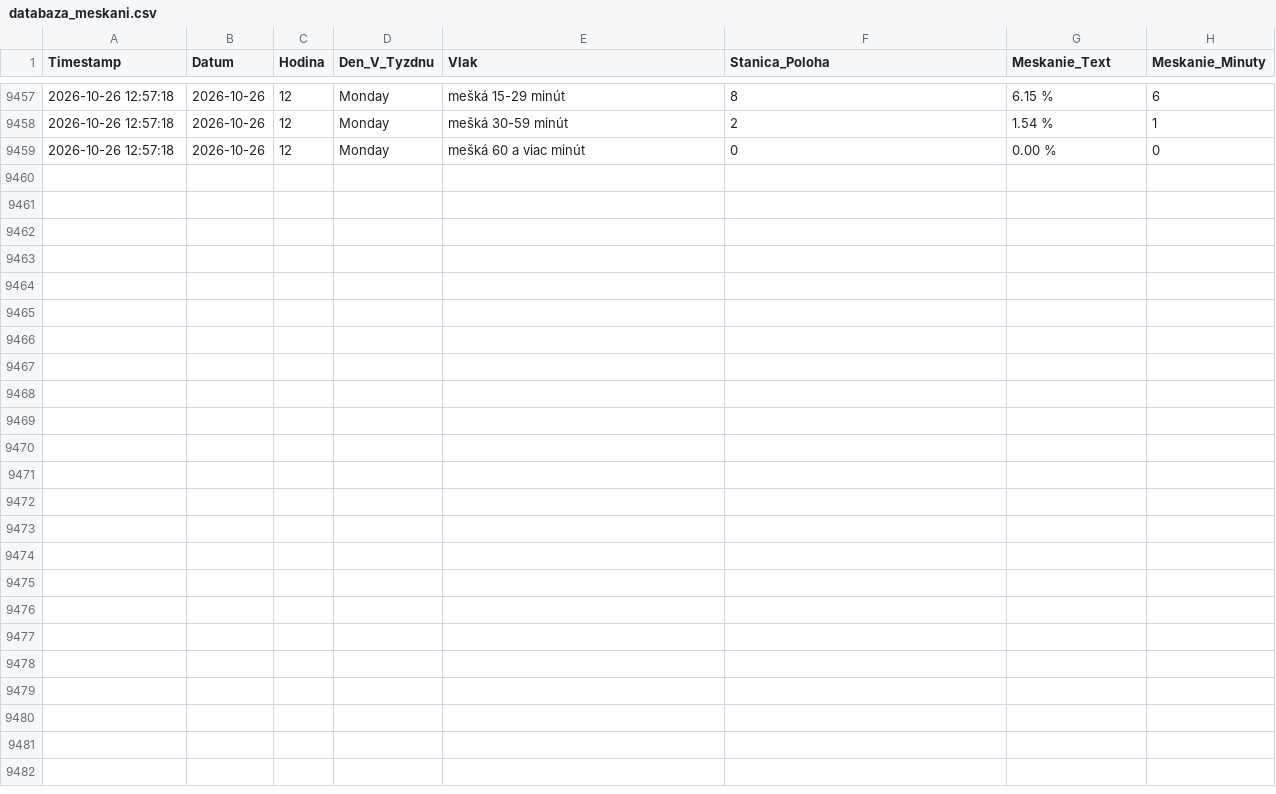
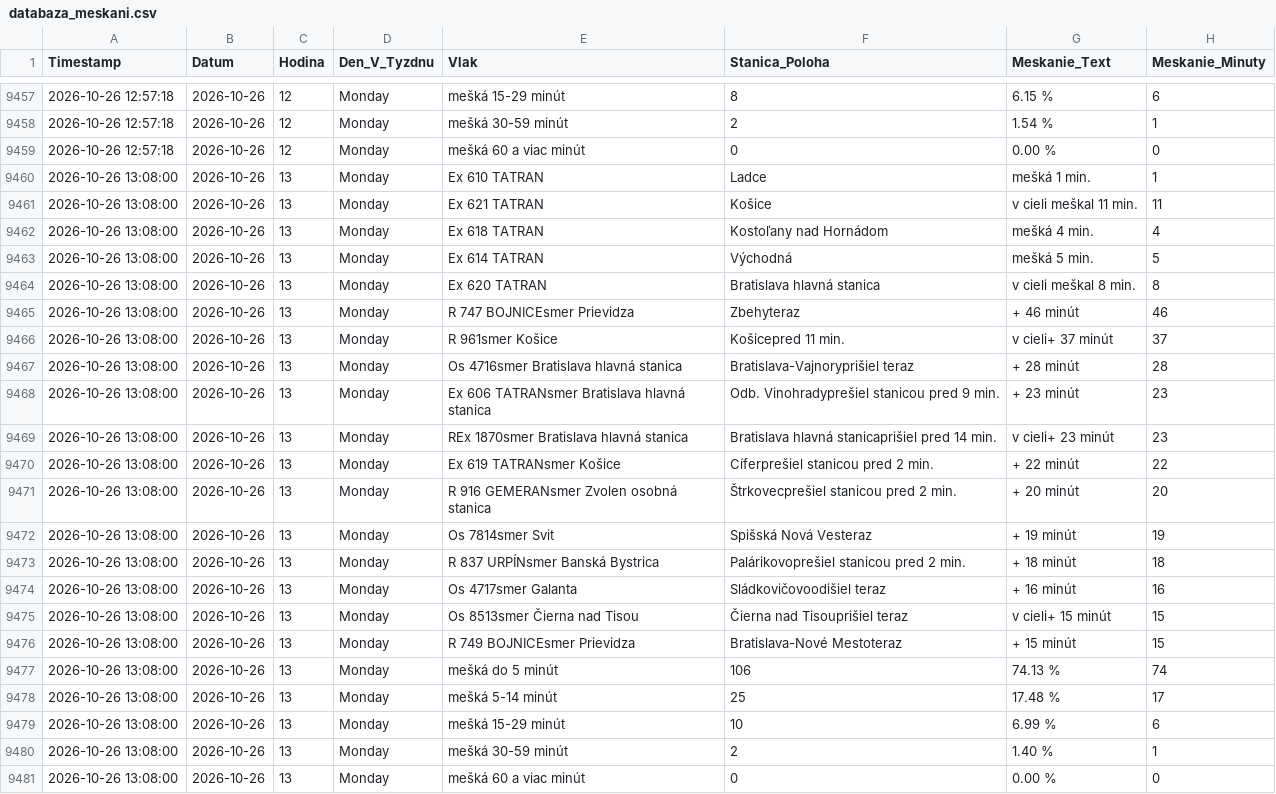
Before and after one commit to lalasonycierny/idos-meskanie, a CSV file: data/databaza_meskani.csv, drawn as a sheet; only a part is shown, gaps mark what is left out.

```diff
--- a/data/databaza_meskani.csv
+++ b/data/databaza_meskani.csv
@@ -9459 +9459,23 @@ Timestamp;Datum;Hodina;Den_V_Tyzdnu;Vlak;Stanica_Poloha;Meskanie_Text;Meskanie_M
 2026-10-26 12:57:18;2026-10-26;12;Monday;mešká 60 a viac minút;0;0.00 %;0
+2026-10-26 13:08:00;2026-10-26;13;Monday;Ex 610 TATRAN;Ladce;mešká 1 min.;1
+2026-10-26 13:08:00;2026-10-26;13;Monday;Ex 621 TATRAN;Košice;v cieli meškal 11 min.;11
+2026-10-26 13:08:00;2026-10-26;13;Monday;Ex 618 TATRAN;Kostoľany nad Hornádom;mešká 4 min.;4
+2026-10-26 13:08:00;2026-10-26;13;Monday;Ex 614 TATRAN;Východná;mešká 5 min.;5
+2026-10-26 13:08:00;2026-10-26;13;Monday;Ex 620 TATRAN;Bratislava hlavná stanica;v cieli meškal 8 min.;8
+2026-10-26 13:08:00;2026-10-26;13;Monday;R 747 BOJNICEsmer Prievidza;Zbehyteraz;+ 46 minút;46
+2026-10-26 13:08:00;2026-10-26;13;Monday;R 961smer Košice;Košicepred 11 min.;v cieli+ 37 minút;37
+2026-10-26 13:08:00;2026-10-26;13;Monday;Os 4716smer Bratislava hlavná stanica;Bratislava-Vajnoryprišiel teraz;+ 28 minút;28
+2026-10-26 13:08:00;2026-10-26;13;Monday;Ex 606 TATRANsmer Bratislava hlavná stanica;Odb. Vinohradyprešiel stanicou pred 9 min.;+ 23 minút;23
+2026-10-26 13:08:00;2026-10-26;13;Monday;REx 1870smer Bratislava hlavná stanica;Bratislava hlavná stanicaprišiel pred 14 min.;v cieli+ 23 minút;23
+2026-10-26 13:08:00;2026-10-26;13;Monday;Ex 619 TATRANsmer Košice;Cíferprešiel stanicou pred 2 min.;+ 22 minút;22
+2026-10-26 13:08:00;2026-10-26;13;Monday;R 916 GEMERANsmer Zvolen osobná stanica;Štrkovecprešiel stanicou pred 2 min.;+ 20 minút;20
+2026-10-26 13:08:00;2026-10-26;13;Monday;Os 7814smer Svit;Spišská Nová Vesteraz;+ 19 minút;19
+2026-10-26 13:08:00;2026-10-26;13;Monday;R 837 URPÍNsmer Banská Bystrica;Palárikovoprešiel stanicou pred 2 min.;+ 18 minút;18
+2026-10-26 13:08:00;2026-10-26;13;Monday;Os 4717smer Galanta;Sládkovičovoodišiel teraz;+ 16 minút;16
+2026-10-26 13:08:00;2026-10-26;13;Monday;Os 8513smer Čierna nad Tisou;Čierna nad Tisouprišiel teraz;v cieli+ 15 minút;15
+2026-10-26 13:08:00;2026-10-26;13;Monday;R 749 BOJNICEsmer Prievidza;Bratislava-Nové Mestoteraz;+ 15 minút;15
+2026-10-26 13:08:00;2026-10-26;13;Monday;mešká do 5 minút;106;74.13 %;74
+2026-10-26 13:08:00;2026-10-26;13;Monday;mešká 5-14 minút;25;17.48 %;17
+2026-10-26 13:08:00;2026-10-26;13;Monday;mešká 15-29 minút;10;6.99 %;6
+2026-10-26 13:08:00;2026-10-26;13;Monday;mešká 30-59 minút;2;1.40 %;1
+2026-10-26 13:08:00;2026-10-26;13;Monday;mešká 60 a viac minút;0;0.00 %;0
```
Also changed, not shown: statistiky/heatmapa.csv, statistiky/stanice_najlepsie.csv, 30 other files.
